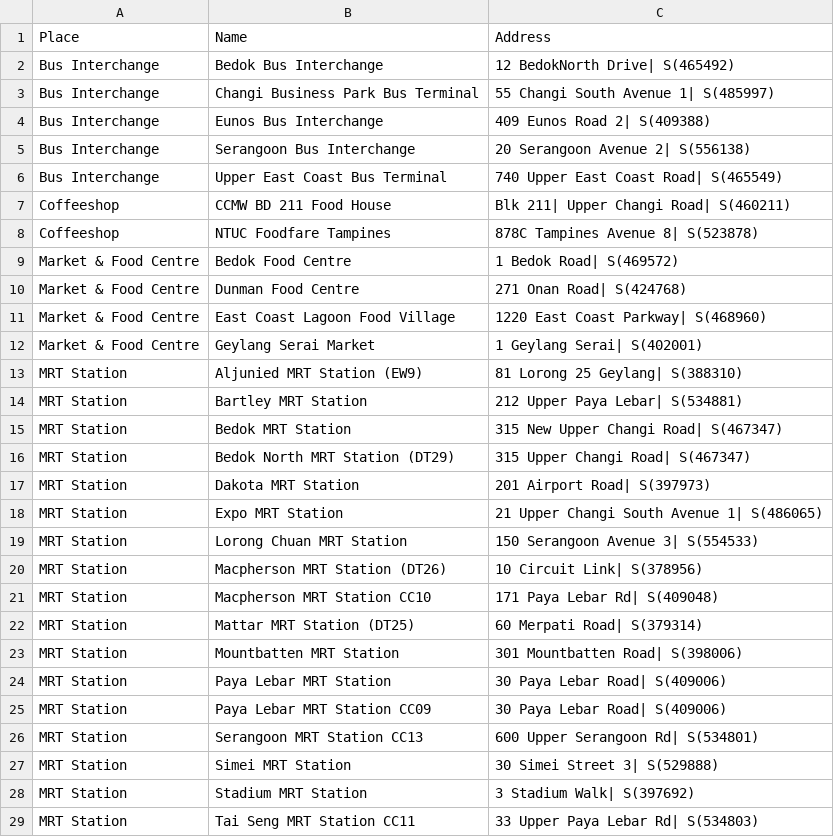
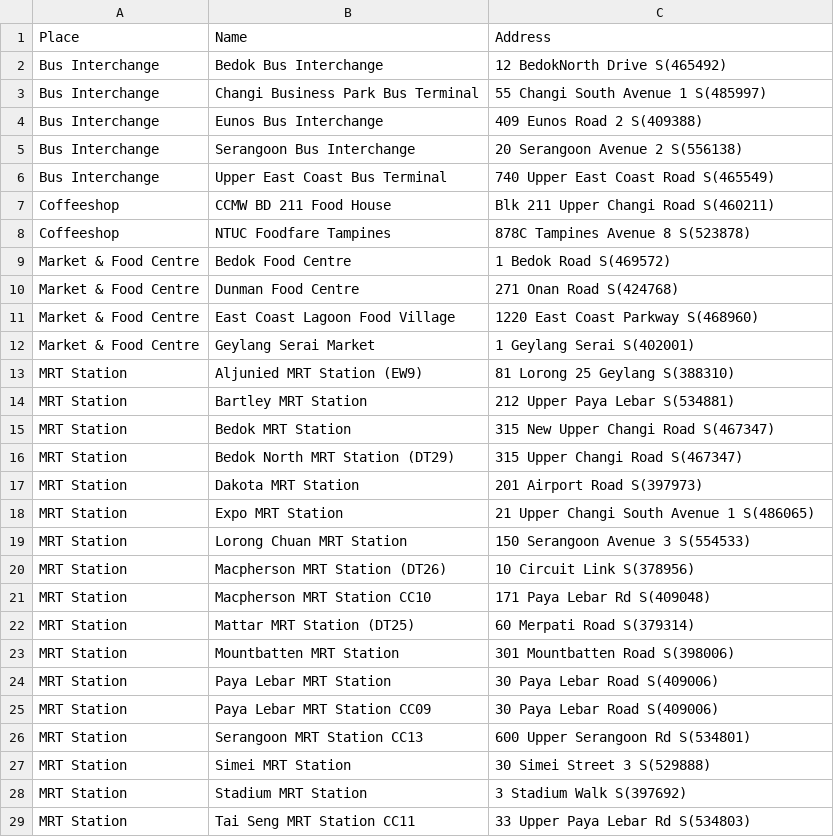
Before and after one commit to shaunnmui97/toiletfinderRNcode, a CSV file: Web Scraping/southeast.csv, drawn as a sheet; only a part is shown; the diff covers the shown part only.

```diff
--- a/Web Scraping/southeast.csv
+++ b/Web Scraping/southeast.csv
@@ -2,28 +2,28 @@ Place, Name, Address
-Bus Interchange, Bedok Bus Interchange,12 BedokNorth Drive| S(465492)
-Bus Interchange, Changi Business Park Bus Terminal,55 Changi South Avenue 1| S(485997)
-Bus Interchange, Eunos Bus Interchange,409 Eunos Road 2| S(409388)
-Bus Interchange, Serangoon Bus Interchange,20 Serangoon Avenue 2| S(556138)
-Bus Interchange, Upper East Coast Bus Terminal,740 Upper East Coast Road| S(465549)
-Coffeeshop,CCMW BD 211 Food House,Blk 211| Upper Changi Road| S(460211)
-Coffeeshop, NTUC Foodfare Tampines,878C Tampines Avenue 8| S(523878)
-Market & Food Centre, Bedok Food Centre,1 Bedok Road| S(469572)
-Market & Food Centre, Dunman Food Centre,271 Onan Road| S(424768)
-Market & Food Centre, East Coast Lagoon Food Village,1220 East Coast Parkway| S(468960)
-Market & Food Centre, Geylang Serai Market,1 Geylang Serai| S(402001)
-MRT Station, Aljunied MRT Station (EW9),81 Lorong 25 Geylang| S(388310)
-MRT Station, Bartley MRT Station,212 Upper Paya Lebar| S(534881)
-MRT Station, Bedok MRT Station,315 New Upper Changi Road| S(467347)
-MRT Station, Bedok North MRT Station (DT29),315 Upper Changi Road| S(467347)
-MRT Station, Dakota MRT Station,201 Airport Road| S(397973)
-MRT Station, Expo MRT Station,21 Upper Changi South Avenue 1| S(486065)
-MRT Station, Lorong Chuan MRT Station,150 Serangoon Avenue 3| S(554533)
-MRT Station, Macpherson MRT Station (DT26),10 Circuit Link| S(378956)
-MRT Station, Macpherson MRT Station CC10,171 Paya Lebar Rd| S(409048)
-MRT Station, Mattar MRT Station (DT25),60 Merpati Road| S(379314)
-MRT Station, Mountbatten MRT Station,301 Mountbatten Road| S(398006)
-MRT Station, Paya Lebar MRT Station,30 Paya Lebar Road| S(409006)
-MRT Station, Paya Lebar MRT Station CC09,30 Paya Lebar Road| S(409006)
-MRT Station, Serangoon MRT Station CC13,600 Upper Serangoon Rd| S(534801)
-MRT Station, Simei MRT Station,30 Simei Street 3| S(529888)
-MRT Station, Stadium MRT Station,3 Stadium Walk| S(397692)
-MRT Station, Tai Seng MRT Station CC11,33 Upper Paya Lebar Rd| S(534803)
+Bus Interchange, Bedok Bus Interchange,12 BedokNorth Drive  S(465492)
+Bus Interchange, Changi Business Park Bus Terminal,55 Changi South Avenue 1  S(485997)
+Bus Interchange, Eunos Bus Interchange,409 Eunos Road 2  S(409388)
+Bus Interchange, Serangoon Bus Interchange,20 Serangoon Avenue 2  S(556138)
+Bus Interchange, Upper East Coast Bus Terminal,740 Upper East Coast Road  S(465549)
+Coffeeshop,CCMW BD 211 Food House,Blk 211  Upper Changi Road  S(460211)
+Coffeeshop, NTUC Foodfare Tampines,878C Tampines Avenue 8  S(523878)
+Market & Food Centre, Bedok Food Centre,1 Bedok Road  S(469572)
+Market & Food Centre, Dunman Food Centre,271 Onan Road  S(424768)
+Market & Food Centre, East Coast Lagoon Food Village,1220 East Coast Parkway  S(468960)
+Market & Food Centre, Geylang Serai Market,1 Geylang Serai  S(402001)
+MRT Station, Aljunied MRT Station (EW9),81 Lorong 25 Geylang  S(388310)
+MRT Station, Bartley MRT Station,212 Upper Paya Lebar  S(534881)
+MRT Station, Bedok MRT Station,315 New Upper Changi Road  S(467347)
+MRT Station, Bedok North MRT Station (DT29),315 Upper Changi Road  S(467347)
+MRT Station, Dakota MRT Station,201 Airport Road  S(397973)
+MRT Station, Expo MRT Station,21 Upper Changi South Avenue 1  S(486065)
+MRT Station, Lorong Chuan MRT Station,150 Serangoon Avenue 3  S(554533)
+MRT Station, Macpherson MRT Station (DT26),10 Circuit Link  S(378956)
+MRT Station, Macpherson MRT Station CC10,171 Paya Lebar Rd  S(409048)
+MRT Station, Mattar MRT Station (DT25),60 Merpati Road  S(379314)
+MRT Station, Mountbatten MRT Station,301 Mountbatten Road  S(398006)
+MRT Station, Paya Lebar MRT Station,30 Paya Lebar Road  S(409006)
+MRT Station, Paya Lebar MRT Station CC09,30 Paya Lebar Road  S(409006)
+MRT Station, Serangoon MRT Station CC13,600 Upper Serangoon Rd  S(534801)
+MRT Station, Simei MRT Station,30 Simei Street 3  S(529888)
+MRT Station, Stadium MRT Station,3 Stadium Walk  S(397692)
+MRT Station, Tai Seng MRT Station CC11,33 Upper Paya Lebar Rd  S(534803)
```
Also changed, not shown: 4 edited cells elsewhere in this file, Web Scraping/central.csv, Web Scraping/northeast.csv, 11 other files.
